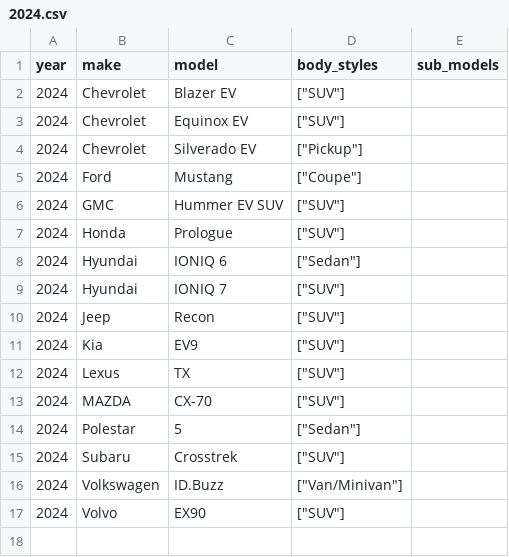
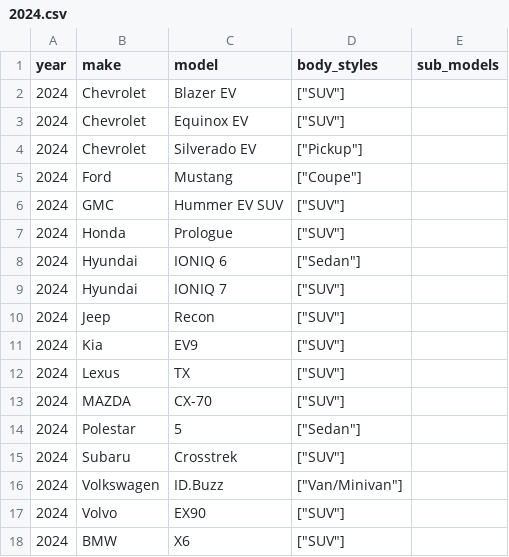
Before and after one commit to romangrinev/us-car-models-data, a CSV file: 2024.csv, drawn as a sheet.

Commit message:
fix

```diff
--- a/2024.csv
+++ b/2024.csv
@@ -17 +17,2 @@ year,make,model,body_styles,sub_models
 2024,Volvo,EX90,"[""SUV""]"
+2024,BMW,X6,"[""SUV""]"
```
